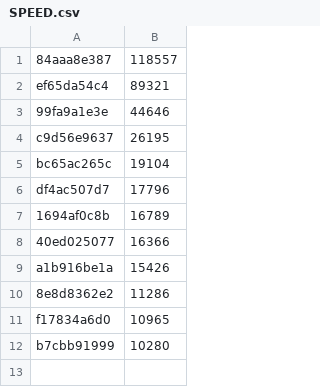
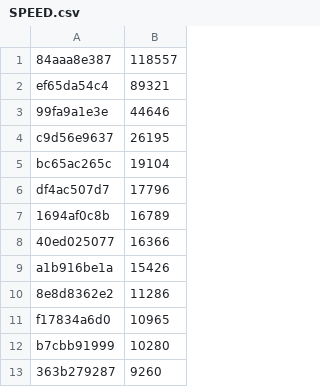
Before and after one commit to alchemistake/poke-engine-vgc, a CSV file: bench/SPEED.csv, drawn as a sheet; the diff names each change by its address in the sheet, - before the commit and + after, or states it on an @@ line.

```diff
--- a/bench/SPEED.csv
+++ b/bench/SPEED.csv
+row 13: 363b279287 | 9260
```
Also changed, not shown: 1 other file.
